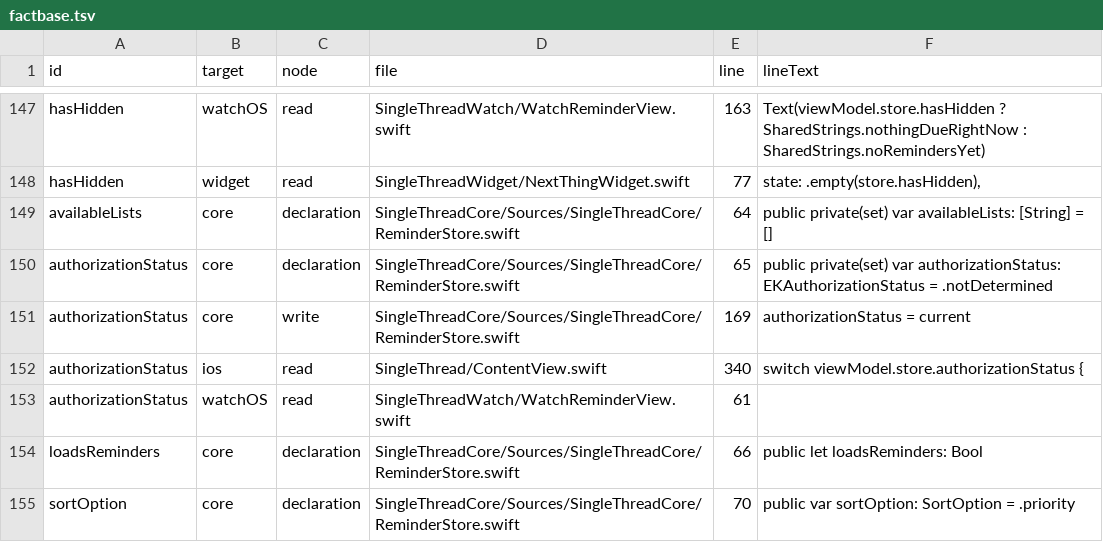
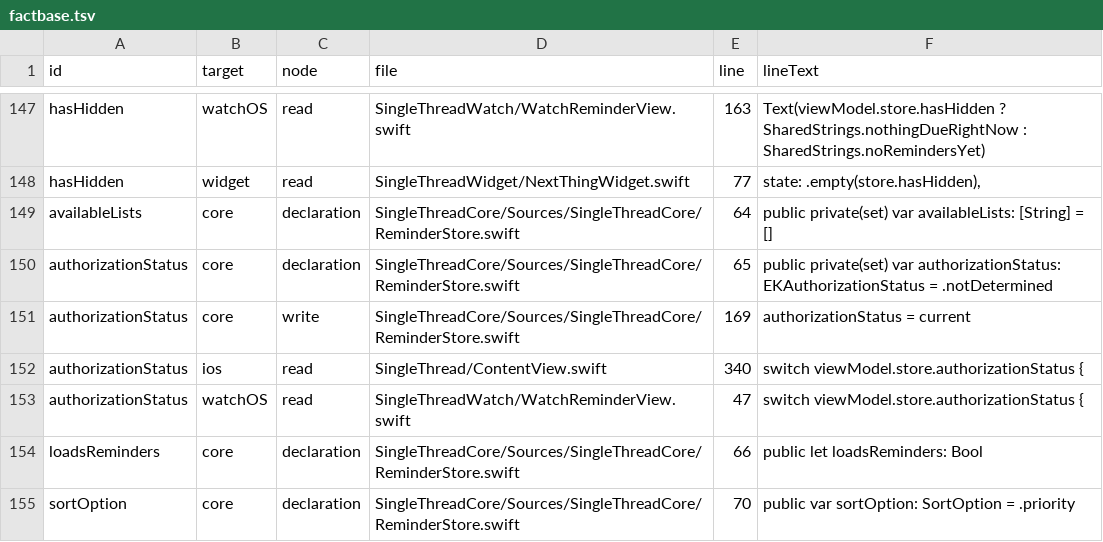
Before and after one commit to alanvardy/SingleThread, a TSV file: .pi/qrspi/alanvardy-var-759-do-a-full-audit-of-state/audit/factbase.tsv, drawn as a sheet; only a part is shown, gaps mark what is left out.

Commit message:
Fix factbase blank-line citation (authorizationStatus watch read at WatchReminderView.swift:61 -> :47) + check off final gate

```diff
--- a/.pi/qrspi/alanvardy-var-759-do-a-full-audit-of-state/audit/factbase.tsv
+++ b/.pi/qrspi/alanvardy-var-759-do-a-full-audit-of-state/audit/factbase.tsv
@@ -152,3 +152,3 @@ authorizationStatus	core	write	SingleThreadCore/Sources/SingleThreadCore/Reminde
 authorizationStatus	ios	read	SingleThread/ContentView.swift	340	        switch viewModel.store.authorizationStatus {
-authorizationStatus	watchOS	read	SingleThreadWatch/WatchReminderView.swift	61	
+authorizationStatus	watchOS	read	SingleThreadWatch/WatchReminderView.swift	47	            switch viewModel.store.authorizationStatus {
 loadsReminders	core	declaration	SingleThreadCore/Sources/SingleThreadCore/ReminderStore.swift	66	    public let loadsReminders: Bool
```
Also changed, not shown: 1 other file.
